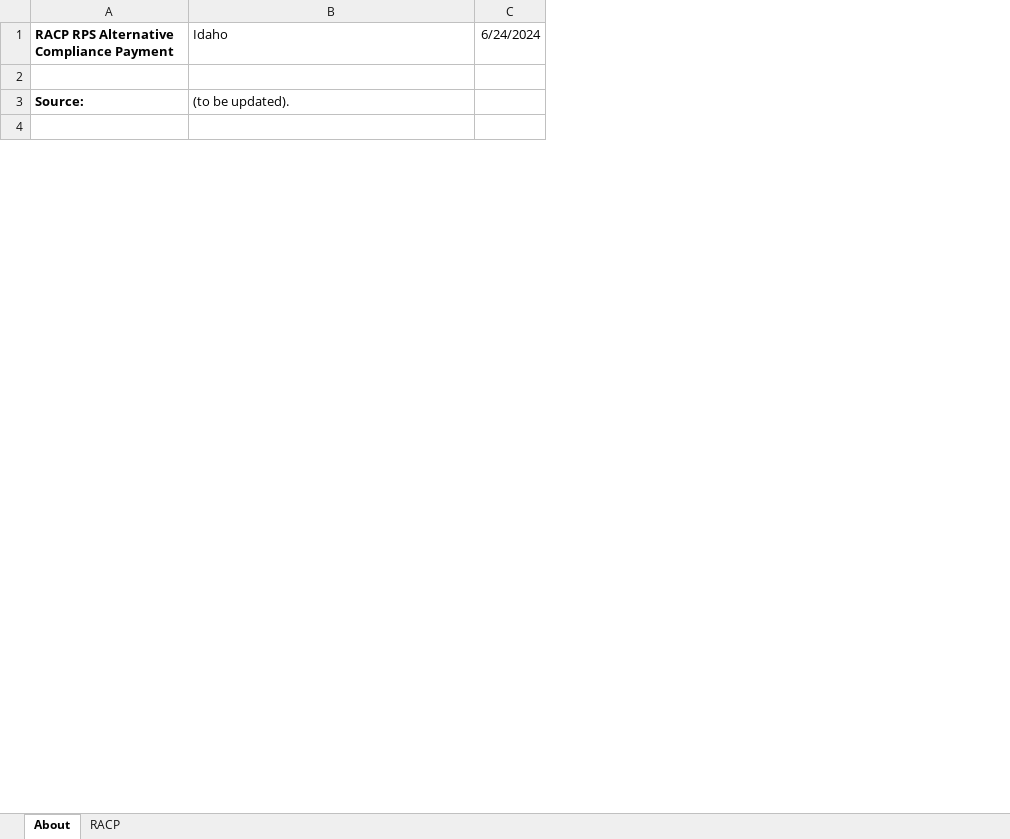
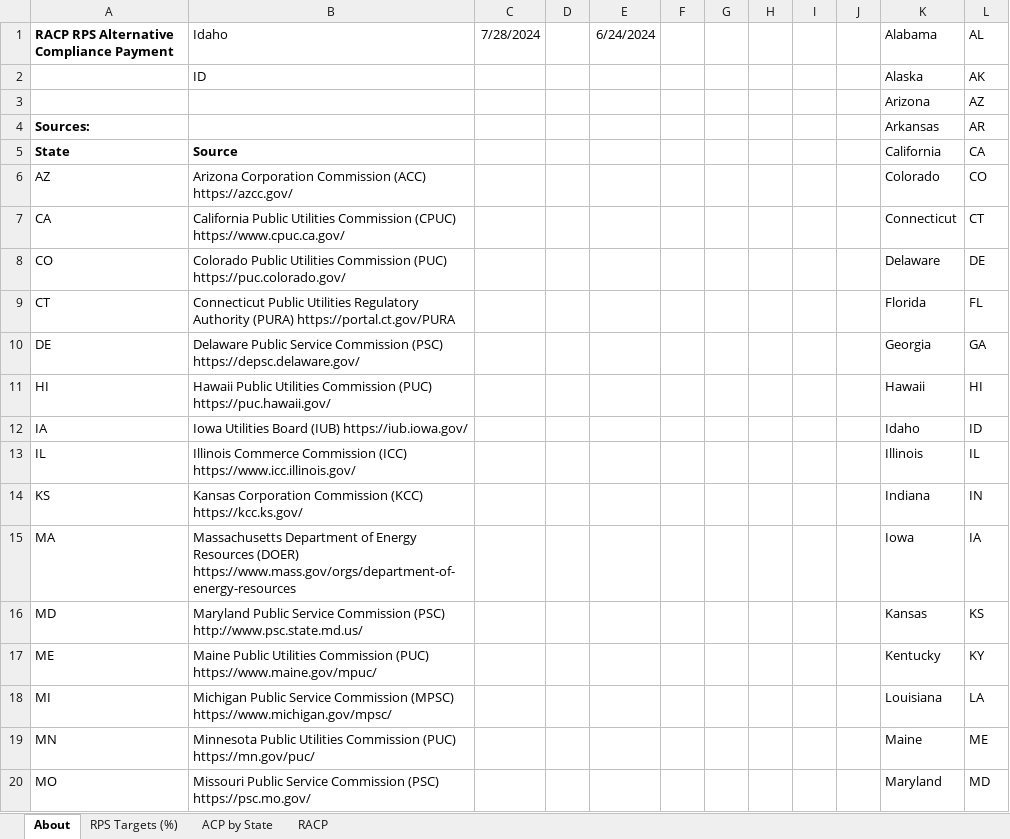
Before and after one commit to EnergyInnovation/eps-idaho, an Excel workbook: InputData/ctrl-settings/RACP/RPS Alternative Compliance Payment.xlsx, sheet About, drawn as a sheet; only a part is shown; values as stored, in another font and other column widths than the file's, no borders; conditional formats not drawn; removed rows and columns are numbered as before the commit, all else as after; the diff covers the shown part only; the diff names each change by its address in the sheet, - before the commit and + after, or states it on an @@ line.

```diff
--- a/InputData/ctrl-settings/RACP/RPS Alternative Compliance Payment.xlsx (sheet About)
+++ b/InputData/ctrl-settings/RACP/RPS Alternative Compliance Payment.xlsx (sheet About)
+sheet tab: RPS Targets (%)
+sheet tab: ACP by State
+column C (7/28/2024), empty
+column D, empty
+column F, empty
+column G, empty
+column H, empty
+column I, empty
+column J, empty
+column K (Alabama), rows 3-4: Arizona | Arkansas
+column L (AL), rows 3-4: AZ | AR
+row 2:  | ID |  |  |  |  |  |  |  |  | Alaska | AK
-row 3: (empty)
+row 3:  |  |  |  |  |  |  |  |  |  | Arizona | AZ
-row 3: Source: | (to be updated).
-row 4: (empty)
+row 4: Sources: |  |  |  |  |  |  |  |  |  | Arkansas | AR
+row 5: State | Source |  |  |  |  |  |  |  |  | California | CA
+row 6: AZ | Arizona Corporation Commission (ACC) https://azcc.gov/ |  |  |  |  |  |  |  |  | Colorado | CO
+row 7: CA | California Public Utilities Commission (CPUC) https://www.cpuc.ca.gov/ |  |  |  |  |  |  |  |  | Connecticut | CT
+row 8: CO | Colorado Public Utilities Commission (PUC) https://puc.colorado.gov/ |  |  |  |  |  |  |  |  | Delaware | DE
+row 9: CT | Connecticut Public Utilities Regulatory Authority (PURA) https://portal.ct.gov/PURA |  |  |  |  |  |  |  |  | Florida | FL
+row 10: DE | Delaware Public Service Commission (PSC) https://depsc.delaware.gov/ |  |  |  |  |  |  |  |  | Georgia | GA
+row 11: HI | Hawaii Public Utilities Commission (PUC) https://puc.hawaii.gov/ |  |  |  |  |  |  |  |  | Hawaii | HI
+row 12: IA | Iowa Utilities Board (IUB) https://iub.iowa.gov/ |  |  |  |  |  |  |  |  | Idaho | ID
+row 13: IL | Illinois Commerce Commission (ICC) https://www.icc.illinois.gov/ |  |  |  |  |  |  |  |  | Illinois | IL
+row 14: KS | Kansas Corporation Commission (KCC) https://kcc.ks.gov/ |  |  |  |  |  |  |  |  | Indiana | IN
+row 15: MA | Massachusetts Department of Energy Resources (DOER) https://www.mass.gov/orgs/department-of-energy-resources |  |  |  |  |  |  |  |  | Iowa | IA
+row 16: MD | Maryland Public Service Commission (PSC) http://www.psc.state.md.us/ |  |  |  |  |  |  |  |  | Kansas | KS
+row 17: ME | Maine Public Utilities Commission (PUC) https://www.maine.gov/mpuc/ |  |  |  |  |  |  |  |  | Kentucky | KY
+row 18: MI | Michigan Public Service Commission (MPSC) https://www.michigan.gov/mpsc/ |  |  |  |  |  |  |  |  | Louisiana | LA
+row 19: MN | Minnesota Public Utilities Commission (PUC) https://mn.gov/puc/ |  |  |  |  |  |  |  |  | Maine | ME
+row 20: MO | Missouri Public Service Commission (PSC) https://psc.mo.gov/ |  |  |  |  |  |  |  |  | Maryland | MD
```
Also changed, not shown: 33 added rows and 4 edited cells elsewhere in this sheet, sheet RACP, charts or pictures, InputData/elec/CDRDfRCP/Cln Dsptchble Rsrc Dmnd for Rlbty Curve Param.xlsx, InputData/elec/HOC/HOC Hydro Opportunity Costs.xlsx, 19 other files.
